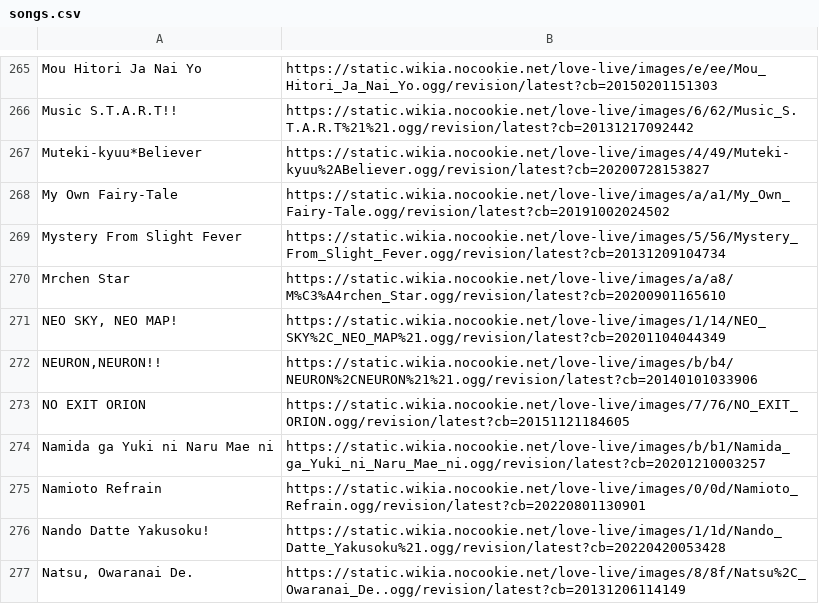
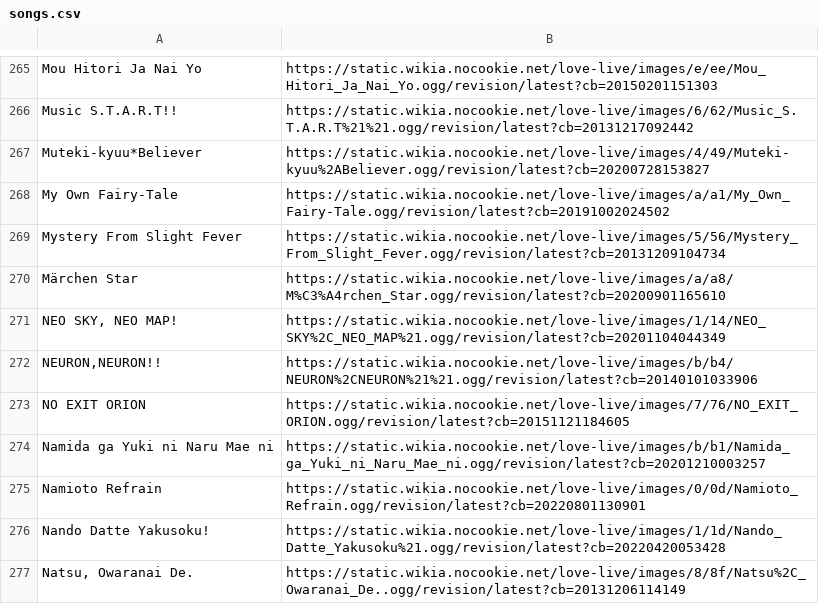
Before and after one commit to Pokroro/Simple-Music-Quiz-for-Android, a CSV file: app/src/main/res/raw/songs.csv, drawn as a sheet; only a part is shown, gaps mark what is left out.

Commit message:
fix typo

```diff
--- a/app/src/main/res/raw/songs.csv
+++ b/app/src/main/res/raw/songs.csv
@@ -269,3 +269,3 @@ My Own Fairy-Tale;https://static.wikia.nocookie.net/love-live/images/a/a1/My_Own
 Mystery From Slight Fever;https://static.wikia.nocookie.net/love-live/images/5/56/Mystery_From_Slight_Fever.ogg/revision/latest?cb=20131209104734
-Mrchen Star;https://static.wikia.nocookie.net/love-live/images/a/a8/M%C3%A4rchen_Star.ogg/revision/latest?cb=20200901165610
+Märchen Star;https://static.wikia.nocookie.net/love-live/images/a/a8/M%C3%A4rchen_Star.ogg/revision/latest?cb=20200901165610
 NEO SKY, NEO MAP!;https://static.wikia.nocookie.net/love-live/images/1/14/NEO_SKY%2C_NEO_MAP%21.ogg/revision/latest?cb=20201104044349
```
Also changed, not shown: 2 other files.
